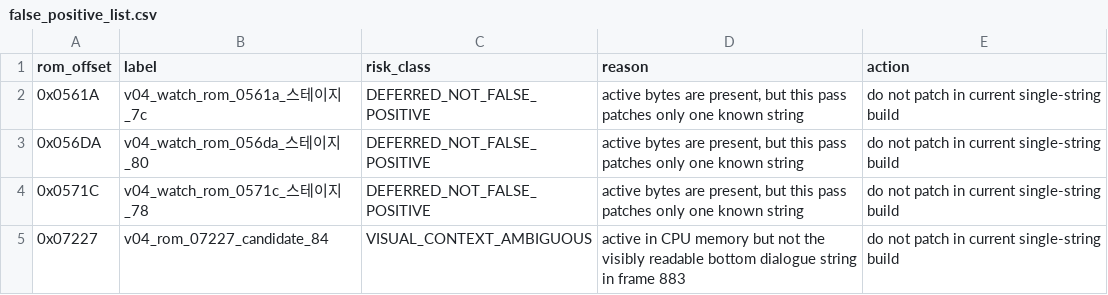
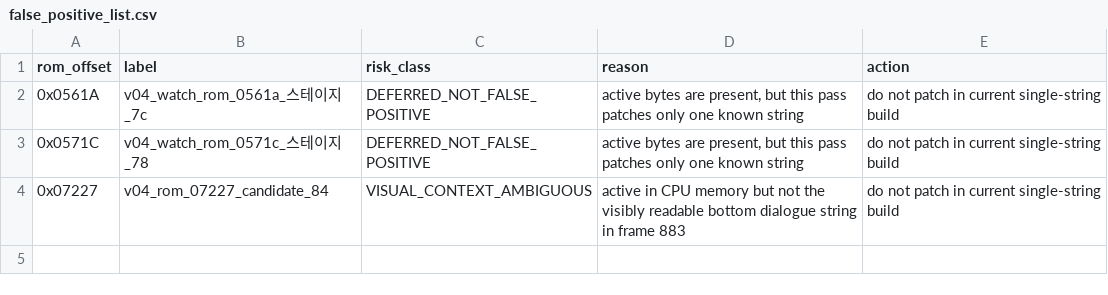
Before and after one commit to kakduki/kunio-period-drama-korean-patch, a CSV file: rom_analysis/candidate_pipeline/false_positive_list.csv, drawn as a sheet; the diff names each change by its address in the sheet, - before the commit and + after, or states it on an @@ line.

Commit message:
Add third soft-gated Hashi candidate

```diff
--- a/rom_analysis/candidate_pipeline/false_positive_list.csv
+++ b/rom_analysis/candidate_pipeline/false_positive_list.csv
-row 3: 0x056DA | v04_watch_rom_056da_스테이지_80 | DEFERRED_NOT_FALSE_POSITIVE | active bytes are present, but this pass patches only one known string | do not patch in current single-string build
```
Also changed, not shown: rom_analysis/candidate_pipeline/string_candidates.csv, 7 other files.
